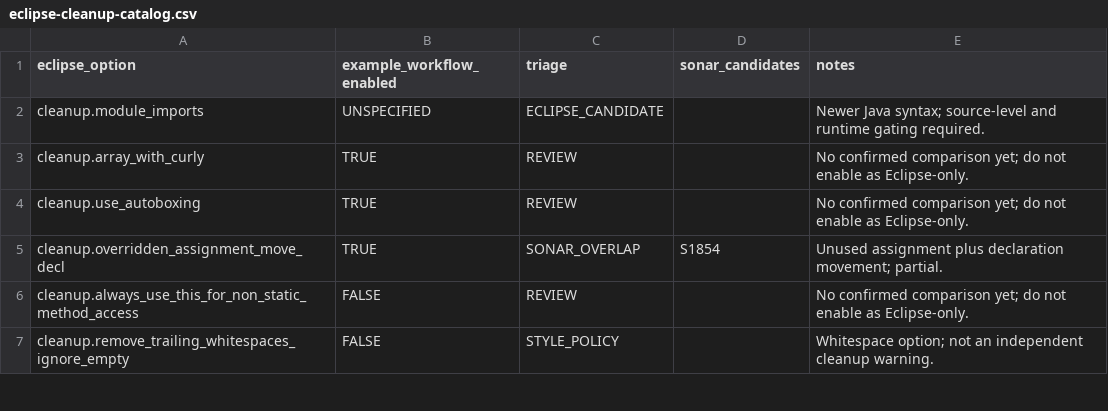
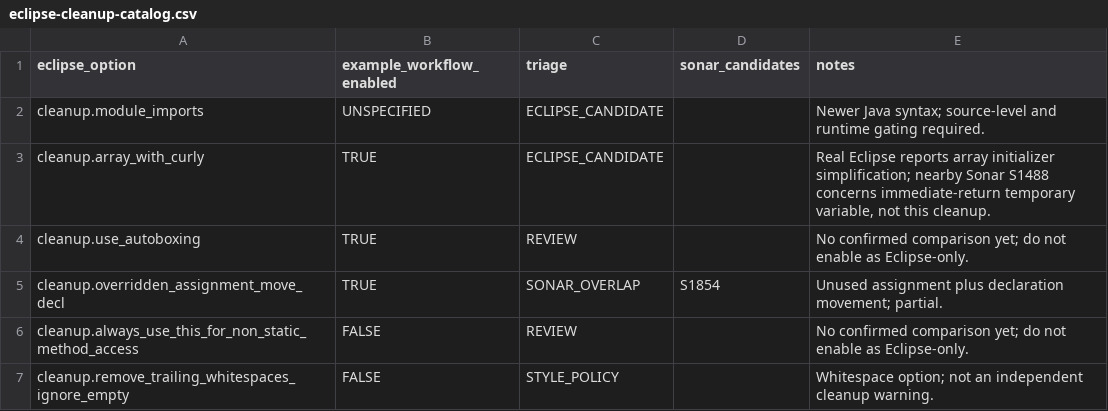
Before and after one commit to nbauma109/sonarlint-maven-plugin, a CSV file: docs/eclipse-cleanup-catalog.csv, drawn as a sheet; only a part is shown; the diff covers the shown part only.

Commit message:
Triage twelve cleanup options using actual Sonar and Eclipse diagnostics

```diff
--- a/docs/eclipse-cleanup-catalog.csv
+++ b/docs/eclipse-cleanup-catalog.csv
@@ -2,3 +2,3 @@
 "cleanup.module_imports","UNSPECIFIED","ECLIPSE_CANDIDATE","","Newer Java syntax; source-level and runtime gating required."
-"cleanup.array_with_curly","TRUE","REVIEW","","No confirmed comparison yet; do not enable as Eclipse-only."
+"cleanup.array_with_curly","TRUE","ECLIPSE_CANDIDATE","","Real Eclipse reports array initializer simplification; nearby Sonar S1488 concerns immediate-return temporary variable, not this cleanup."
 "cleanup.use_autoboxing","TRUE","REVIEW","","No confirmed comparison yet; do not enable as Eclipse-only."
```
Also changed, not shown: 26 edited cells elsewhere in this file.
